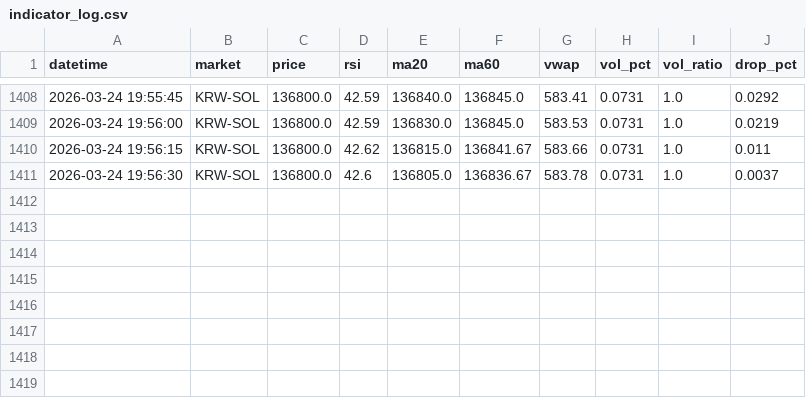
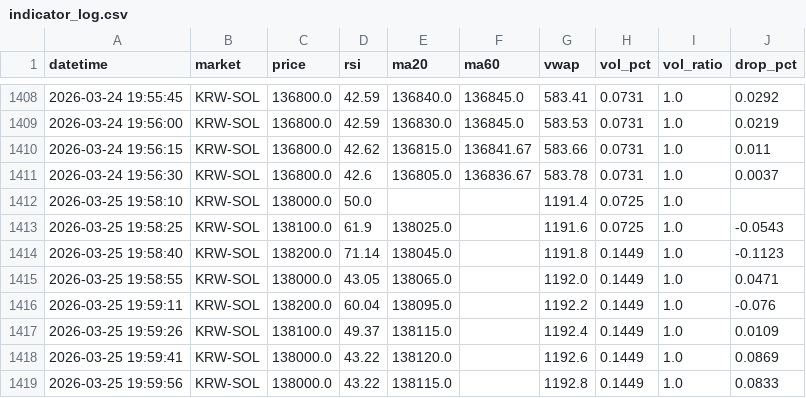
Before and after one commit to goja558-cmyk/upbit_bot, a CSV file: logs/SOL/indicator_log.csv, drawn as a sheet; only a part is shown, gaps mark what is left out.

Commit message:
auto: indicator log update 2026-03-25 20:00

```diff
--- a/logs/SOL/indicator_log.csv
+++ b/logs/SOL/indicator_log.csv
@@ -1411 +1411,9 @@ datetime,market,price,rsi,ma20,ma60,vwap,vol_pct,vol_ratio,drop_pct
 2026-03-24 19:56:30,KRW-SOL,136800.0,42.6,136805.0,136836.67,583.78,0.0731,1.0,0.0037
+2026-03-25 19:58:10,KRW-SOL,138000.0,50.0,,,1191.4,0.0725,1.0,
+2026-03-25 19:58:25,KRW-SOL,138100.0,61.9,138025.0,,1191.6,0.0725,1.0,-0.0543
+2026-03-25 19:58:40,KRW-SOL,138200.0,71.14,138045.0,,1191.8,0.1449,1.0,-0.1123
+2026-03-25 19:58:55,KRW-SOL,138000.0,43.05,138065.0,,1192.0,0.1449,1.0,0.0471
+2026-03-25 19:59:11,KRW-SOL,138200.0,60.04,138095.0,,1192.2,0.1449,1.0,-0.076
+2026-03-25 19:59:26,KRW-SOL,138100.0,49.37,138115.0,,1192.4,0.1449,1.0,0.0109
+2026-03-25 19:59:41,KRW-SOL,138000.0,43.22,138120.0,,1192.6,0.1449,1.0,0.0869
+2026-03-25 19:59:56,KRW-SOL,138000.0,43.22,138115.0,,1192.8,0.1449,1.0,0.0833
```
Also changed, not shown: 1 other file.
